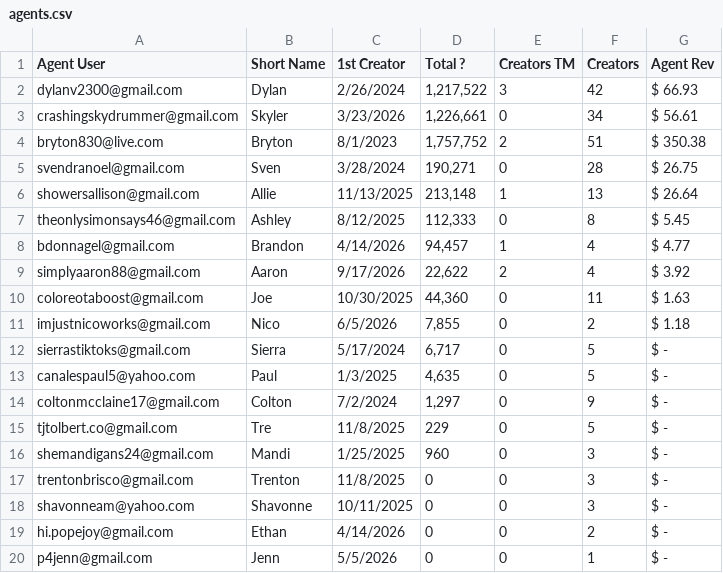
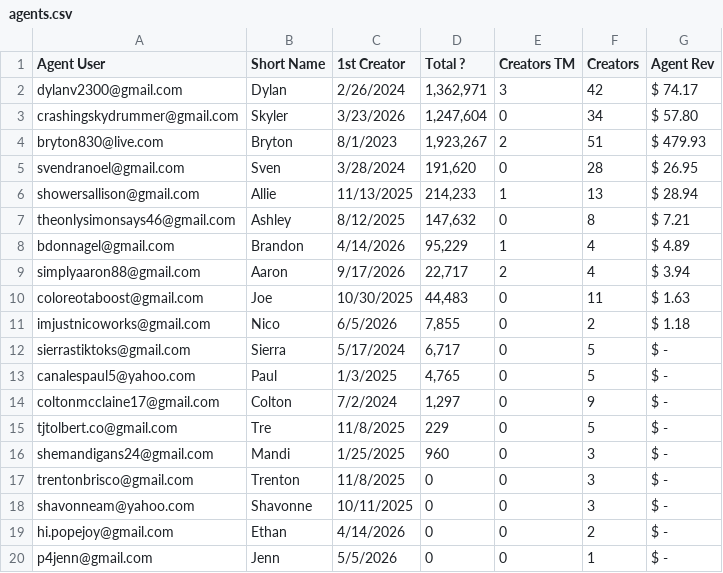
Before and after one commit to ceyre-boop/TABOOST_Platfrom, a CSV file: data/agents.csv, drawn as a sheet; only a part is shown.

Commit message:
Auto-sync: Agents @ 2026-10-20T17:04:36.941Z

```diff
--- a/data/agents.csv
+++ b/data/agents.csv
@@ -1,14 +1,14 @@
 Agent User,Short Name,1st Creator,Total ?,Creators TM,Creators,Agent Rev
-dylanv2300@gmail.com,Dylan,2/26/2024,"1,217,522",3,42, $ 66.93
-crashingskydrummer@gmail.com,Skyler,3/23/2026,"1,226,661",0,34, $ 56.61
-bryton830@live.com,Bryton,8/1/2023,"1,757,752",2,51, $ 350.38
-svendranoel@gmail.com,Sven,3/28/2024,"190,271",0,28, $ 26.75
-showersallison@gmail.com,Allie,11/13/2025,"213,148",1,13, $ 26.64
-theonlysimonsays46@gmail.com,Ashley,8/12/2025,"112,333",0,8, $ 5.45
-bdonnagel@gmail.com,Brandon,4/14/2026,"94,457",1,4, $ 4.77
-simplyaaron88@gmail.com,Aaron,9/17/2026,"22,622",2,4, $ 3.92
-coloreotaboost@gmail.com,Joe,10/30/2025,"44,360",0,11, $ 1.63
+dylanv2300@gmail.com,Dylan,2/26/2024,"1,362,971",3,42, $ 74.17
+crashingskydrummer@gmail.com,Skyler,3/23/2026,"1,247,604",0,34, $ 57.80
+bryton830@live.com,Bryton,8/1/2023,"1,923,267",2,51, $ 479.93
+svendranoel@gmail.com,Sven,3/28/2024,"191,620",0,28, $ 26.95
+showersallison@gmail.com,Allie,11/13/2025,"214,233",1,13, $ 28.94
+theonlysimonsays46@gmail.com,Ashley,8/12/2025,"147,632",0,8, $ 7.21
+bdonnagel@gmail.com,Brandon,4/14/2026,"95,229",1,4, $ 4.89
+simplyaaron88@gmail.com,Aaron,9/17/2026,"22,717",2,4, $ 3.94
+coloreotaboost@gmail.com,Joe,10/30/2025,"44,483",0,11, $ 1.63
 imjustnicoworks@gmail.com,Nico,6/5/2026,"7,855",0,2, $ 1.18
 sierrastiktoks@gmail.com,Sierra,5/17/2024,"6,717",0,5, $ -
-canalespaul5@yahoo.com,Paul,1/3/2025,"4,635",0,5, $ -
+canalespaul5@yahoo.com,Paul,1/3/2025,"4,765",0,5, $ -
 coltonmcclaine17@gmail.com,Colton,7/2/2024,"1,297",0,9, $ -
```
